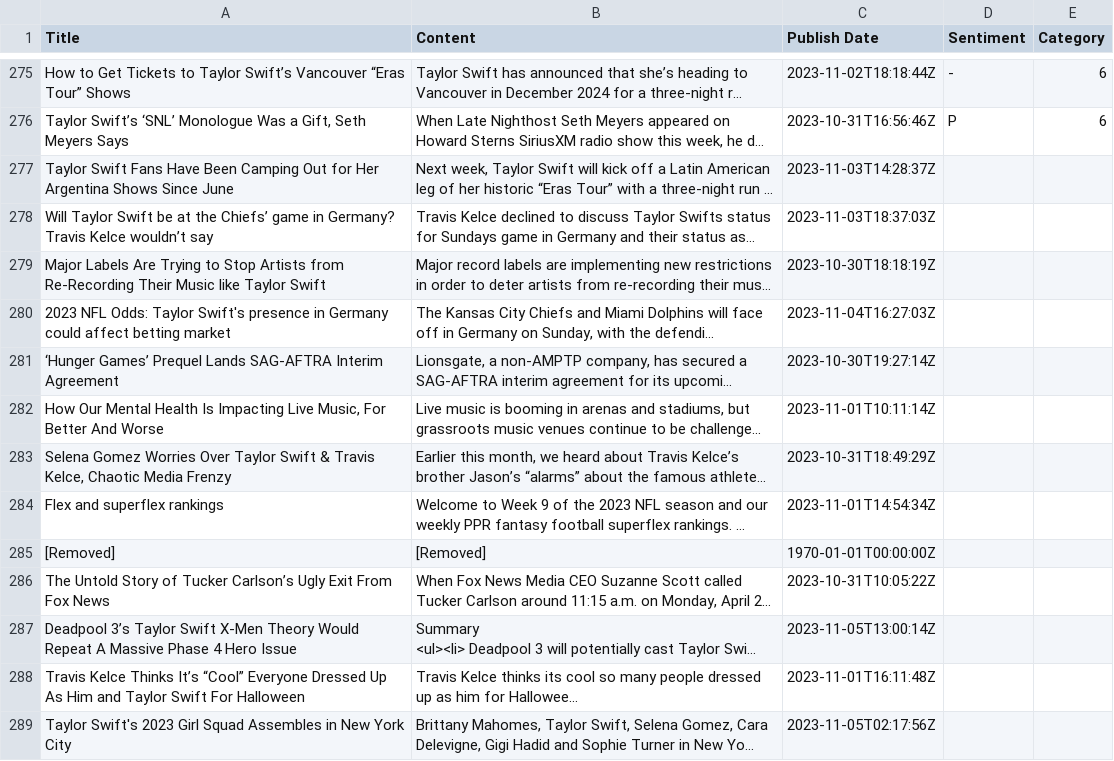
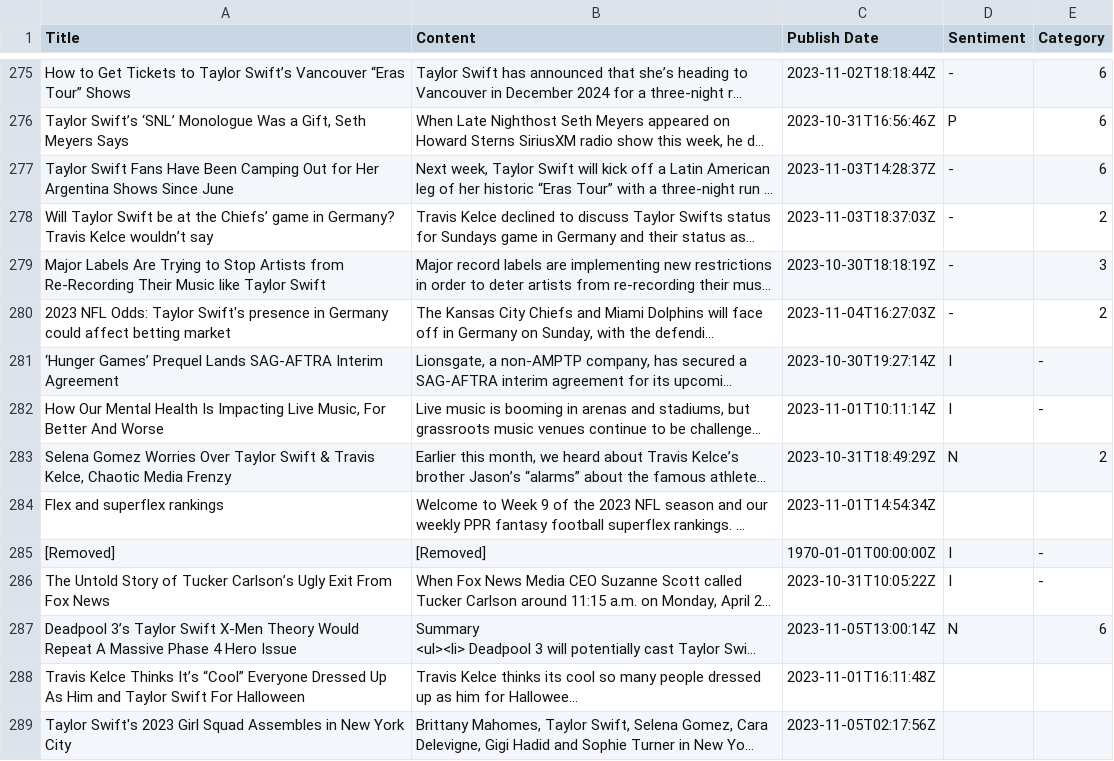
Before and after one commit to siomur/Taylor-Swift-in-the-Media, a TSV file: taylor.tsv, drawn as a sheet; only a part is shown, gaps mark what is left out; long unchanged cells end in …; the diff names each change by its address in the sheet, - before the commit and + after, or states it on an @@ line.

Commit message:
Update taylor.tsv

```diff
--- a/taylor.tsv
+++ b/taylor.tsv
-D277:D280 (Sentiment): (empty)
+D277:D280 (Sentiment): -
-E277 (Category): (empty)
+E277 (Category): 6
-E278 (Category): (empty)
+E278 (Category): 2
-E279 (Category): (empty)
+E279 (Category): 3
-E280 (Category): (empty)
+E280 (Category): 2
-D281:D282 (Sentiment): (empty)
+D281:D282 (Sentiment): I
-E281:E282 (Category): (empty)
+E281:E282 (Category): -
-D283 (Sentiment): (empty)
+D283 (Sentiment): N
-E283 (Category): (empty)
+E283 (Category): 2
-D285:D286 (Sentiment): (empty)
+D285:D286 (Sentiment): I
-E285:E286 (Category): (empty)
+E285:E286 (Category): -
-D287 (Sentiment): (empty)
+D287 (Sentiment): N
-E287 (Category): (empty)
+E287 (Category): 6
```
